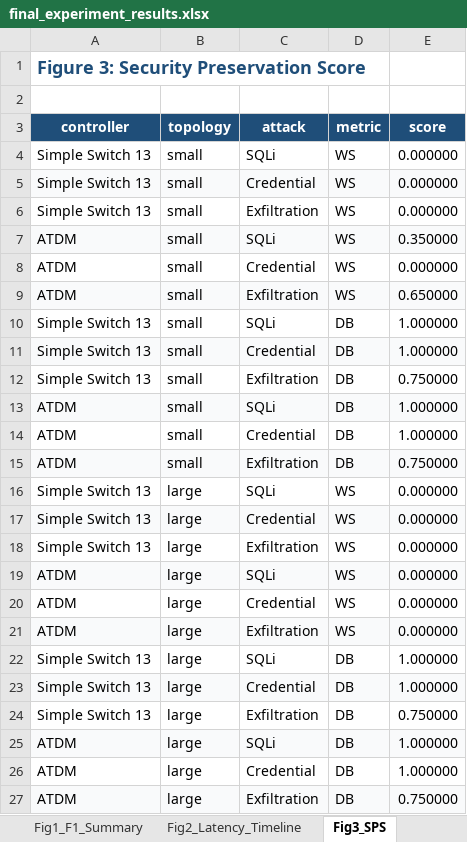
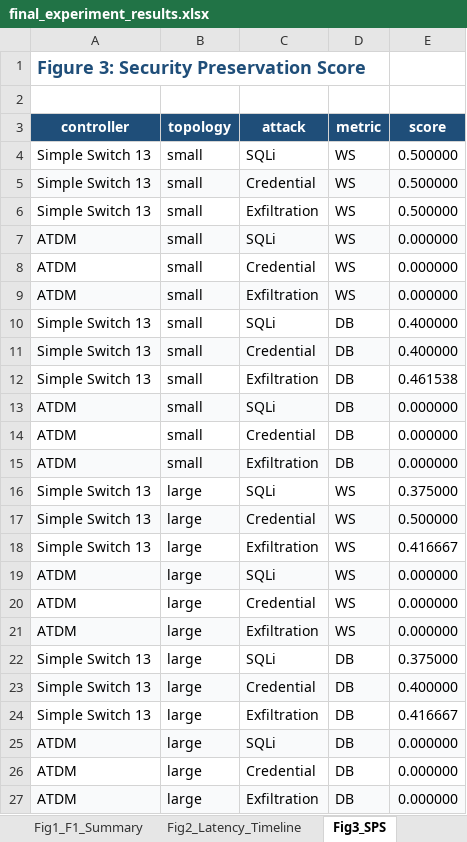
Before and after one commit to Yuheng-Looi/fyp, an Excel workbook: final_experiment_results.xlsx, sheet Fig3_SPS, drawn as a sheet; values as stored, in another font and other column widths than the file's, no borders; the diff names each change by its address in the sheet, - before the commit and + after, or states it on an @@ line.

```diff
--- a/final_experiment_results.xlsx (sheet Fig3_SPS)
+++ b/final_experiment_results.xlsx (sheet Fig3_SPS)
-E4:E6 (score): 0.000000
+E4:E6 (score): 0.500000
-E7 (score): 0.350000
+E7 (score): 0.000000
-E9 (score): 0.650000
+E9 (score): 0.000000
-E10:E11 (score): 1.000000
+E10:E11 (score): 0.400000
-E12 (score): 0.750000
+E12 (score): 0.461538
-E13:E14 (score): 1.000000
+E13:E14 (score): 0.000000
-E15 (score): 0.750000
+E15 (score): 0.000000
-E16 (score): 0.000000
+E16 (score): 0.375000
-E17 (score): 0.000000
+E17 (score): 0.500000
-E18 (score): 0.000000
+E18 (score): 0.416667
-E22 (score): 1.000000
+E22 (score): 0.375000
-E23 (score): 1.000000
+E23 (score): 0.400000
-E24 (score): 0.750000
+E24 (score): 0.416667
-E25:E26 (score): 1.000000
+E25:E26 (score): 0.000000
-E27 (score): 0.750000
+E27 (score): 0.000000
```
Also changed, not shown: sheet Fig2_Latency_Timeline, sheet Fig5_Bandwidth_Timeline, sheet Fig6_Throughput_Timeline, sheet Benchmark_Summary, sheet Run_Validation, sheet Fig4_Service_Availability, 17 other files.
